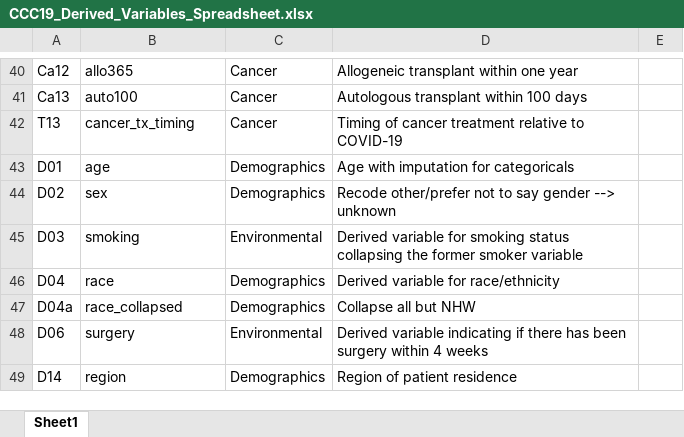
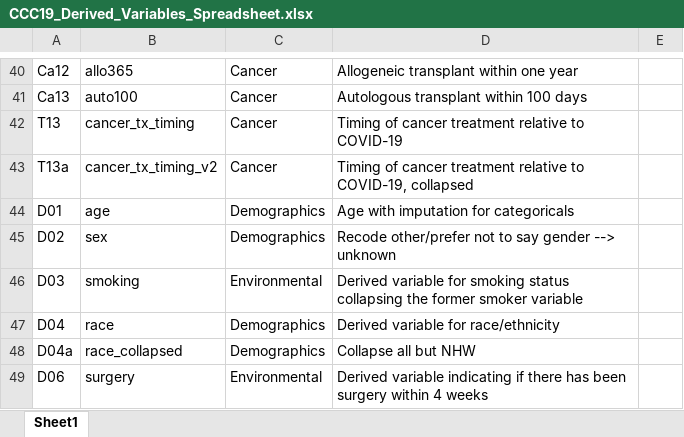
Before and after one commit to covidncancer/CCC19_dictionary, an Excel workbook: CCC19_Derived_Variables_Spreadsheet.xlsx, sheet Sheet1, drawn as a sheet; only a part is shown, gaps mark what is left out; the shorter side is filled out with more unchanged rows; values as stored, in another font and other column widths than the file's, no borders; table styles not drawn; the diff names each change by its address in the sheet, - before the commit and + after, or states it on an @@ line.

Commit message:
New treatment variable and dictionary mod
1. Collapsed cancer treatment timing variable
2. Added bamlanivimab

```diff
--- a/CCC19_Derived_Variables_Spreadsheet.xlsx (sheet Sheet1)
+++ b/CCC19_Derived_Variables_Spreadsheet.xlsx (sheet Sheet1)
+row 43: T13a | cancer_tx_timing_v2 | Cancer | Timing of cancer treatment relative to COVID-19, collapsed
```
Also changed, not shown: 2 other files.
